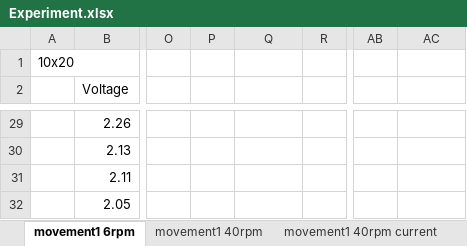
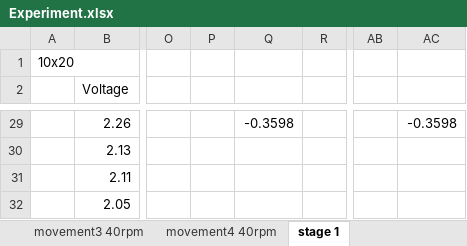
Before and after one commit to Ronan127/2023-FYP, an Excel workbook: Experiment/Experiment.xlsx, sheet stage 1, drawn as a sheet; only a part is shown, gaps mark what is left out; values as stored, in another font and other column widths than the file's, no borders; charts and pictures not drawn; the diff covers the shown part only; the diff names each change by its address in the sheet, - before the commit and + after, or states it on an @@ line.

```diff
--- a/Experiment/Experiment.xlsx (sheet stage 1)
+++ b/Experiment/Experiment.xlsx (sheet stage 1)
-sheet tab: movement1 6rpm
+sheet tab: stage 1
-Q29: (empty)
+Q29: -0.3598
-AC29: (empty)
+AC29: -0.3598
```
Also changed, not shown: 12 added rows, 12 removed rows, 36 edited cells and merged cells elsewhere in this sheet, sheet movement7 6rpm, sheet stage 3, sheet stage 3 simulation, sheet stage 1 simulation, other sheet tabs, charts or pictures, 25 other files.
